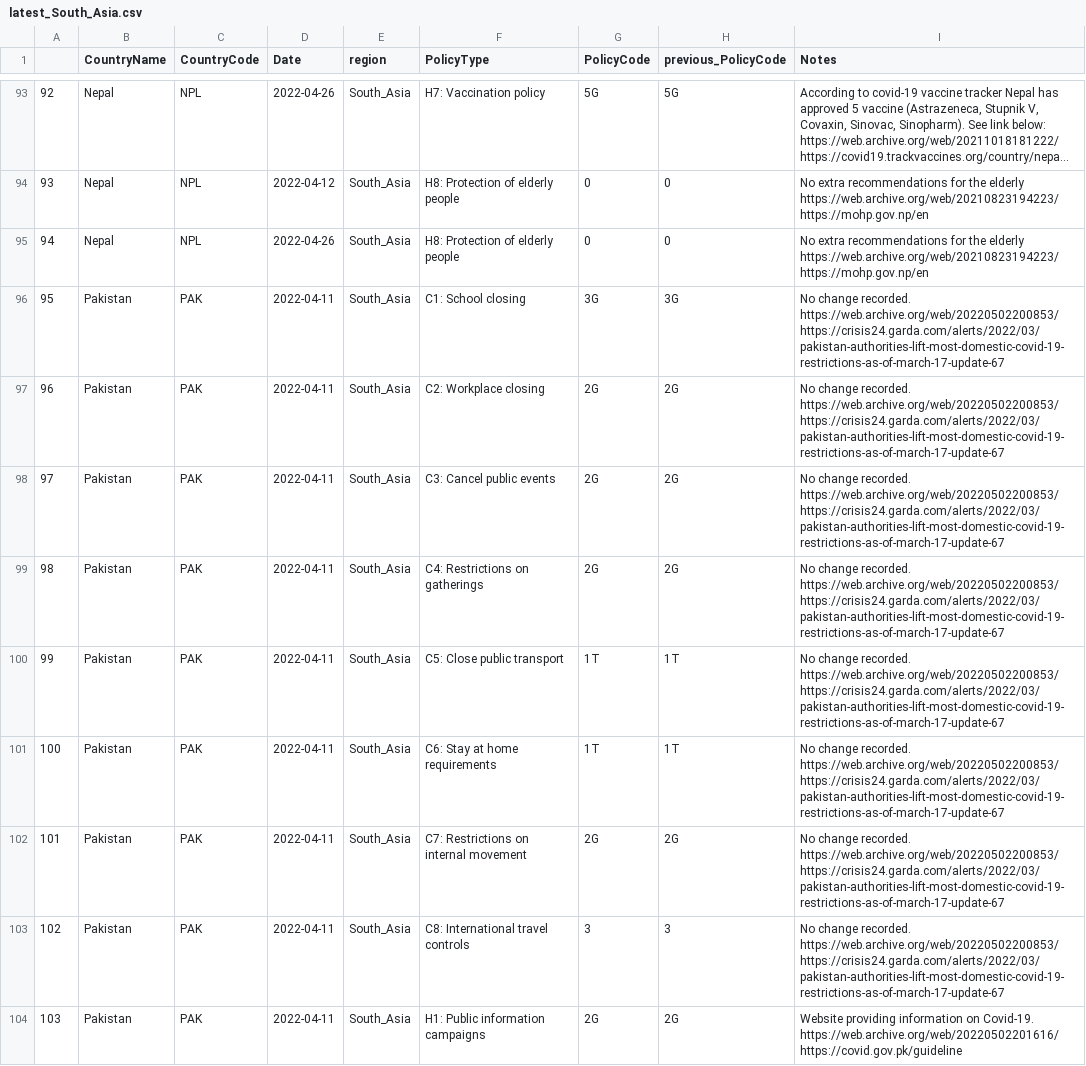
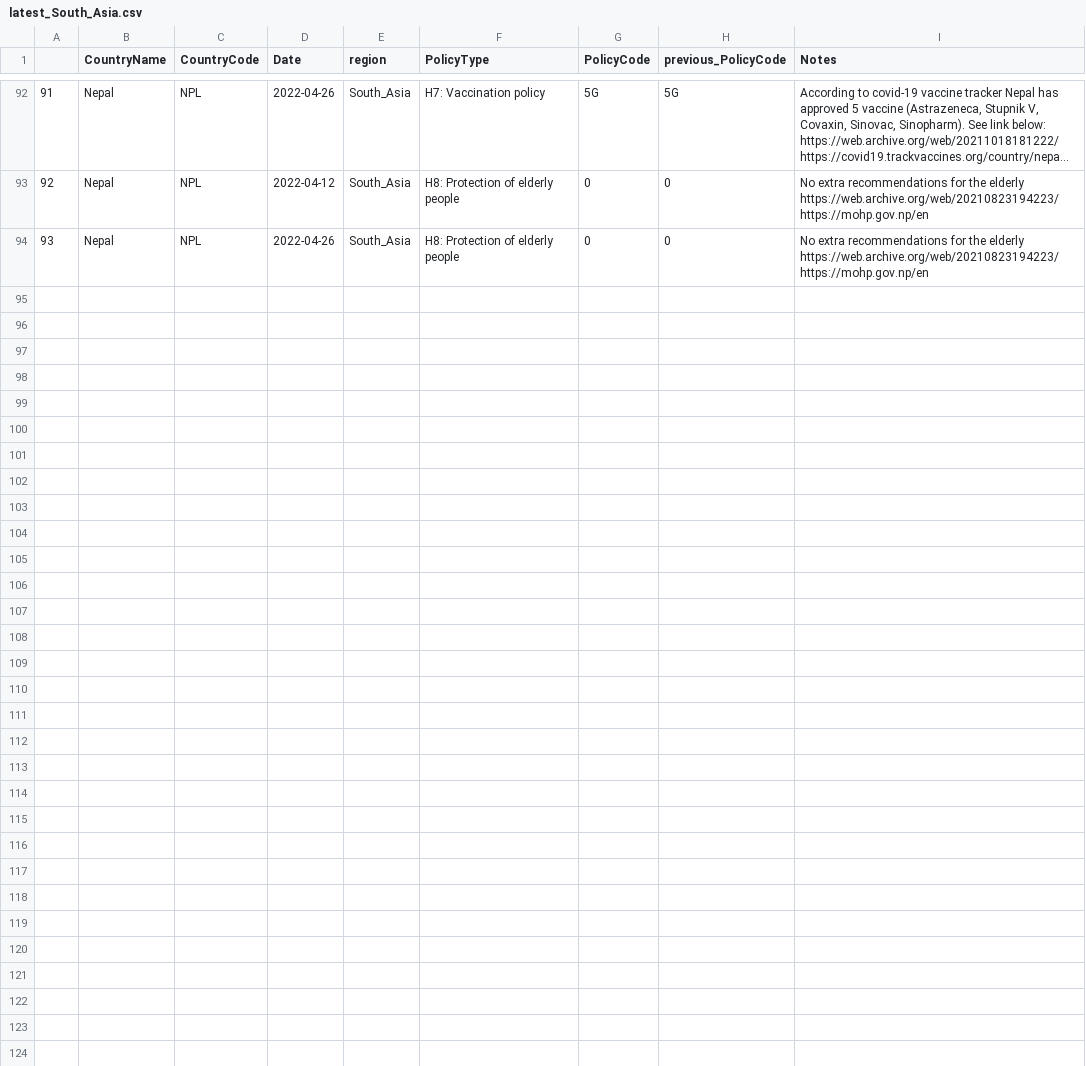
Before and after one commit to tatlowhelen/covid-policy-scratchpad, a CSV file: regional_changes/latest_South_Asia.csv, drawn as a sheet; only a part is shown, gaps mark what is left out; long unchanged cells end in …; the diff covers the shown part only; the diff names each change by its address in the sheet, - before the commit and + after, or states it on an @@ line.

```diff
--- a/regional_changes/latest_South_Asia.csv
+++ b/regional_changes/latest_South_Asia.csv
@@ column A renumbered between rows 18 and 94 @@
-row 96: 95 | Pakistan | PAK | 2022-04-11 | South_Asia | C1: School closing | 3G | 3G | No change recorded. https://web.archive.org/web/20220502200853/https://crisis24.garda.com/alerts/2022/03/pakistan-authorities-lift-most-domestic-covid-19-restrictions-as-of-march-17-update-67
-row 97: 96 | Pakistan | PAK | 2022-04-11 | South_Asia | C2: Workplace closing | 2G | 2G | No change recorded. https://web.archive.org/web/20220502200853/https://crisis24.garda.com/alerts/2022/03/pakistan-authorities-lift-most-domestic-covid-19-restrictions-as-of-march-17-update-67
-row 98: 97 | Pakistan | PAK | 2022-04-11 | South_Asia | C3: Cancel public events | 2G | 2G | No change recorded. https://web.archive.org/web/20220502200853/https://crisis24.garda.com/alerts/2022/03/pakistan-authorities-lift-most-domestic-covid-19-restrictions-as-of-march-17-update-67
-row 99: 98 | Pakistan | PAK | 2022-04-11 | South_Asia | C4: Restrictions on gatherings | 2G | 2G | No change recorded. https://web.archive.org/web/20220502200853/https://crisis24.garda.com/alerts/2022/03/pakistan-authorities-lift-most-domestic-covid-19-restrictions-as-of-march-17-update-67
-row 100: 99 | Pakistan | PAK | 2022-04-11 | South_Asia | C5: Close public transport | 1T | 1T | No change recorded. https://web.archive.org/web/20220502200853/https://crisis24.garda.com/alerts/2022/03/pakistan-authorities-lift-most-domestic-covid-19-restrictions-as-of-march-17-update-67
-row 101: 100 | Pakistan | PAK | 2022-04-11 | South_Asia | C6: Stay at home requirements | 1T | 1T | No change recorded. https://web.archive.org/web/20220502200853/https://crisis24.garda.com/alerts/2022/03/pakistan-authorities-lift-most-domestic-covid-19-restrictions-as-of-march-17-update-67
-row 102: 101 | Pakistan | PAK | 2022-04-11 | South_Asia | C7: Restrictions on internal movement | 2G | 2G | No change recorded. https://web.archive.org/web/20220502200853/https://crisis24.garda.com/alerts/2022/03/pakistan-authorities-lift-most-domestic-covid-19-restrictions-as-of-march-17-update-67
-row 103: 102 | Pakistan | PAK | 2022-04-11 | South_Asia | C8: International travel controls | 3 | 3 | No change recorded. https://web.archive.org/web/20220502200853/https://crisis24.garda.com/alerts/2022/03/pakistan-authorities-lift-most-domestic-covid-19-restrictions-as-of-march-17-update-67
-row 104: 103 | Pakistan | PAK | 2022-04-11 | South_Asia | H1: Public information campaigns | 2G | 2G | Website providing information on Covid-19. https://web.archive.org/web/20220502201616/https://covid.gov.pk/guideline
```
Also changed, not shown: 9 removed rows elsewhere in this file, regional_changes/latest_East_Asia_Pacific.csv, regional_changes/latest_North_America.csv, 14 other files.
